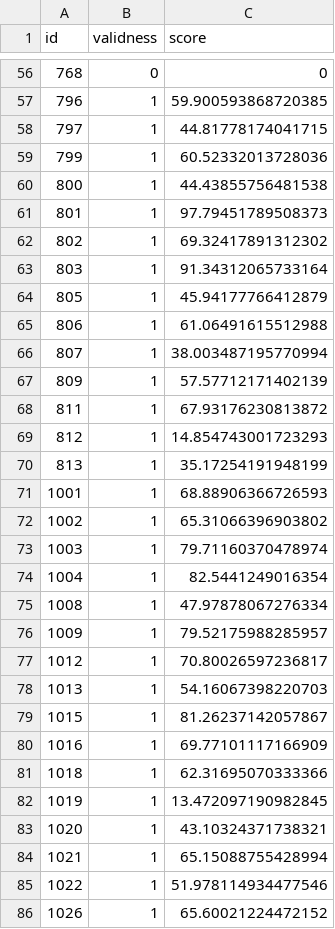
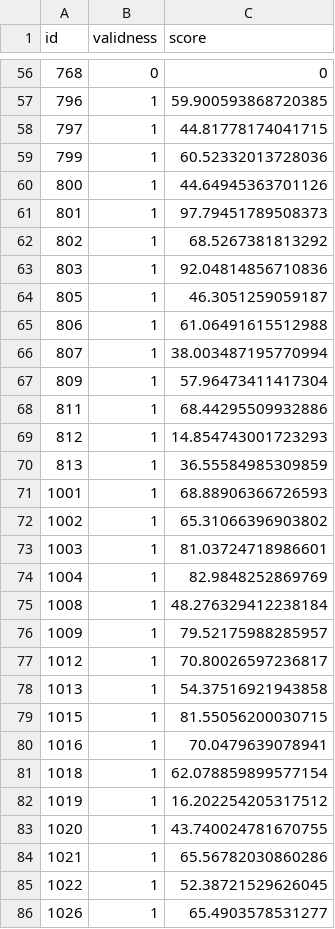
Before and after one commit to Tim3s/PL_TermProject, a CSV file: public/regularity.csv, drawn as a sheet; only a part is shown, gaps mark what is left out; the diff covers the shown part only.

```diff
--- a/public/regularity.csv
+++ b/public/regularity.csv
@@ -59,28 +59,28 @@ id,validness,score
 799,1,60.52332013728036
-800,1,44.43855756481538
+800,1,44.64945363701126
 801,1,97.79451789508373
-802,1,69.32417891312302
-803,1,91.34312065733164
-805,1,45.94177766412879
+802,1,68.5267381813292
+803,1,92.04814856710836
+805,1,46.3051259059187
 806,1,61.06491615512988
 807,1,38.003487195770994
-809,1,57.57712171402139
-811,1,67.93176230813872
+809,1,57.96473411417304
+811,1,68.44295509932886
 812,1,14.854743001723293
-813,1,35.17254191948199
+813,1,36.55584985309859
 1001,1,68.88906366726593
 1002,1,65.31066396903802
-1003,1,79.71160370478974
-1004,1,82.5441249016354
-1008,1,47.97878067276334
+1003,1,81.03724718986601
+1004,1,82.9848252869769
+1008,1,48.276329412238184
 1009,1,79.52175988285957
 1012,1,70.80026597236817
-1013,1,54.16067398220703
-1015,1,81.26237142057867
-1016,1,69.77101117166909
-1018,1,62.31695070333366
-1019,1,13.472097190982845
-1020,1,43.10324371738321
-1021,1,65.15088755428994
-1022,1,51.978114934477546
-1026,1,65.60021224472152
+1013,1,54.37516921943858
+1015,1,81.55056200030715
+1016,1,70.0479639078941
+1018,1,62.078859899577154
+1019,1,16.202254205317512
+1020,1,43.740024781670755
+1021,1,65.56782030860286
+1022,1,52.38721529626045
+1026,1,65.4903578531277
```
Also changed, not shown: 52 edited cells elsewhere in this file, public/activeness.csv, public/program.csv.
